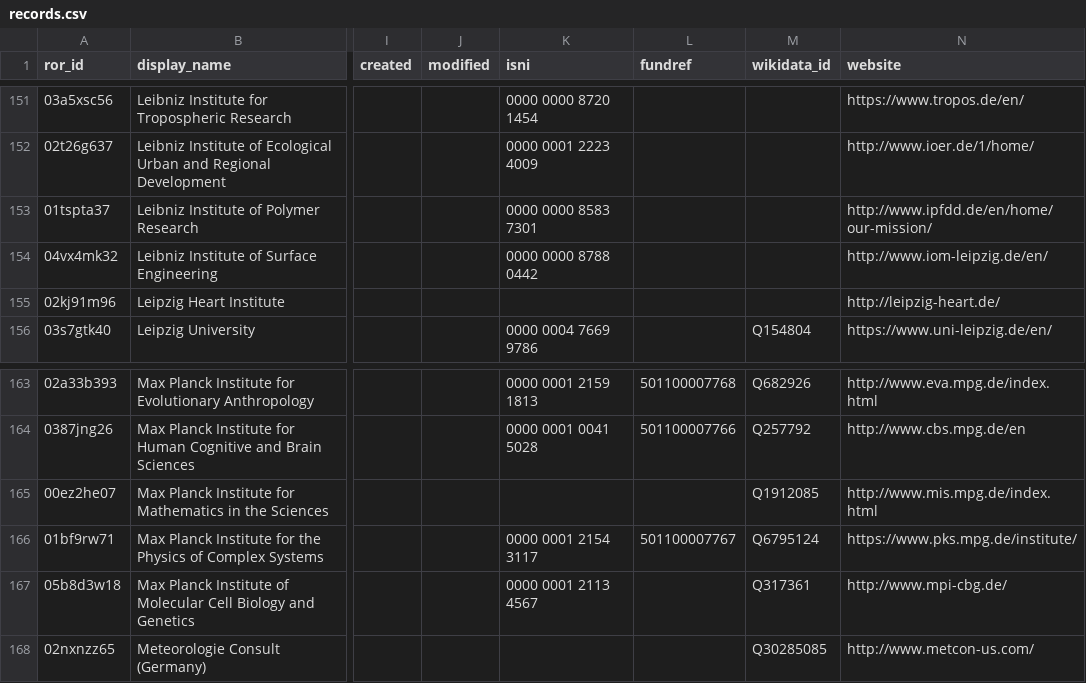
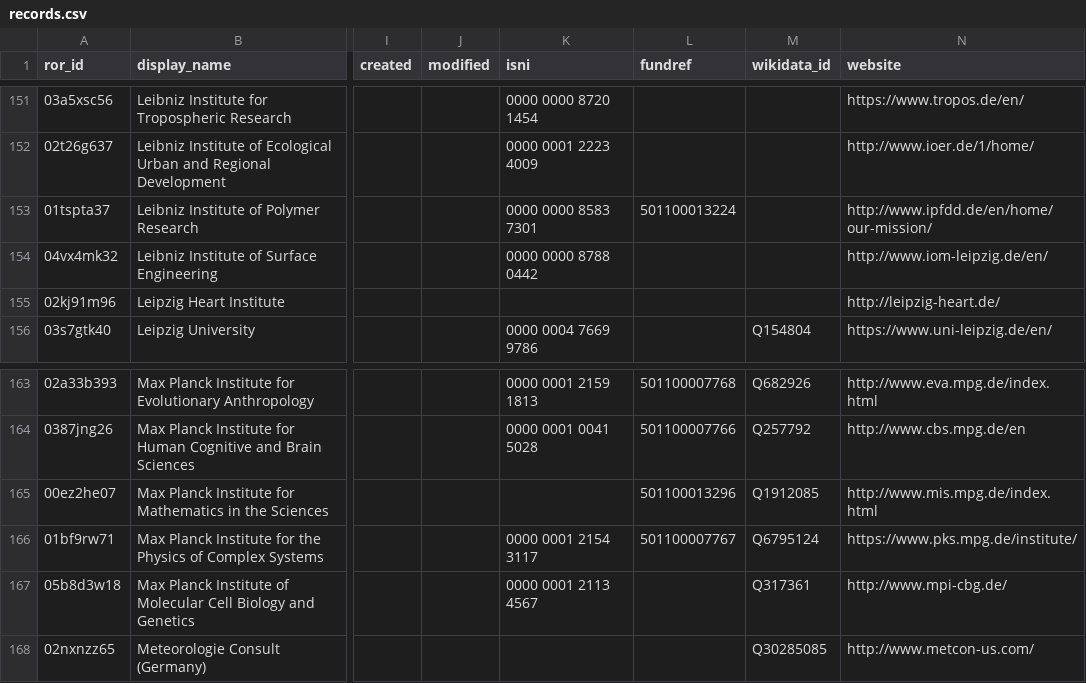
Before and after one commit to slub/saxon-ror, a CSV file: data/records.csv, drawn as a sheet; only a part is shown, gaps mark what is left out; the diff names each change by its address in the sheet, - before the commit and + after, or states it on an @@ line.

Commit message:
data: ROR dump v1.10 (2022-10-17)
Saxon subset: 238 records (v1 schema).
Source: ROR data dump v1.10, DOI 10.5281/zenodo.7221476 (concept 10.5281/zenodo.6347574).
Filtered from https://zenodo.org/records/7221476.

```diff
--- a/data/records.csv
+++ b/data/records.csv
-L153 (fundref): (empty)
+L153 (fundref): 501100013224
-L165 (fundref): (empty)
+L165 (fundref): 501100013296
```
Also changed, not shown: 4 other files.
